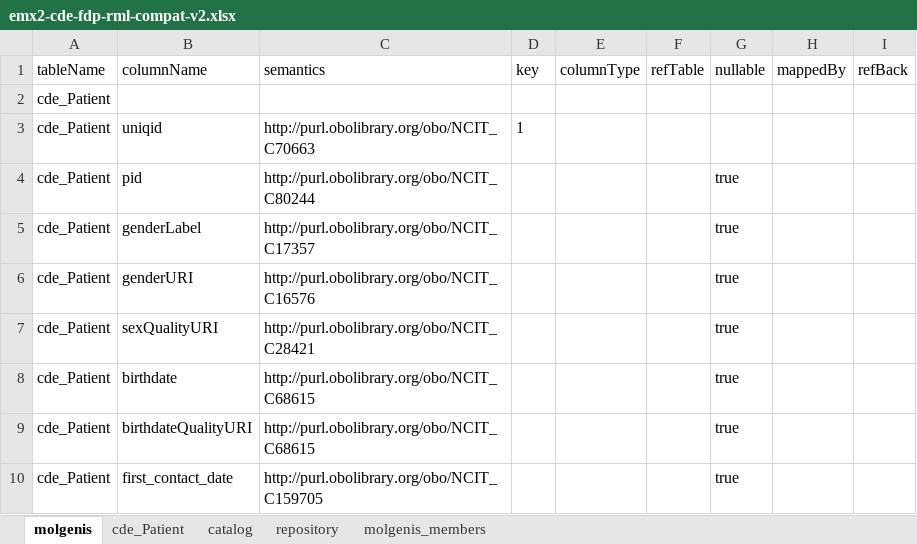
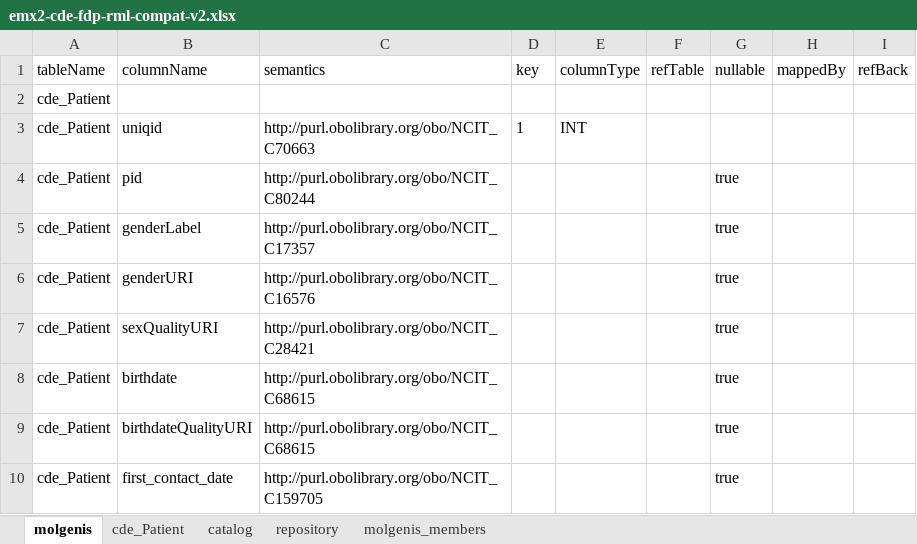
Before and after one commit to ejp-rd-vp/cde-in-box, an Excel workbook: data-capture/emx2/emx2-cde-fdp-rml-compat-v2.xlsx, sheet molgenis, drawn as a sheet; only a part is shown; values as stored, in another font and other column widths than the file's, no borders; the diff names each change by its address in the sheet, - before the commit and + after, or states it on an @@ line.

Commit message:
fix(data-capture): set id attribute type to INT

```diff
--- a/data-capture/emx2/emx2-cde-fdp-rml-compat-v2.xlsx (sheet molgenis)
+++ b/data-capture/emx2/emx2-cde-fdp-rml-compat-v2.xlsx (sheet molgenis)
-E3 (columnType): (empty)
+E3 (columnType): INT
```
Also changed, not shown: sheet cde_Patient.
